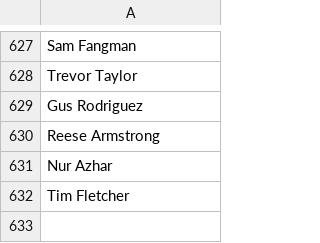
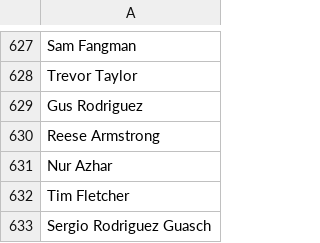
Before and after one commit to CoralineAda/postmeritocracy, a CSV file: assets/signatories.csv, drawn as a sheet; only a part is shown, gaps mark what is left out; the diff names each change by its address in the sheet, - before the commit and + after, or states it on an @@ line.

Commit message:
docs: update signatories.csv

```diff
--- a/assets/signatories.csv
+++ b/assets/signatories.csv
+row 633: Sergio Rodriguez Guasch
```
